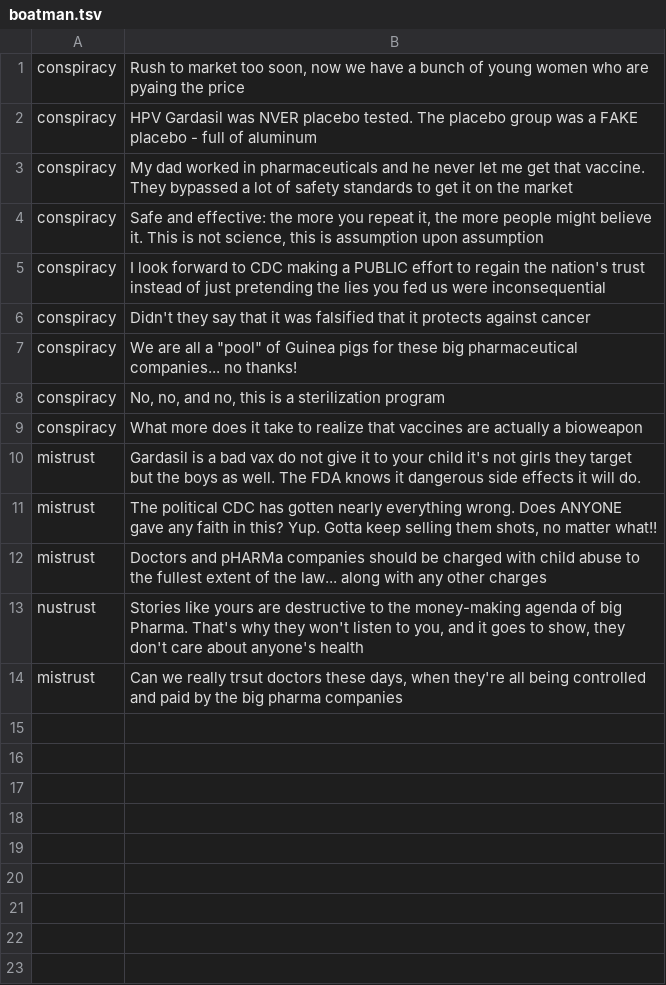
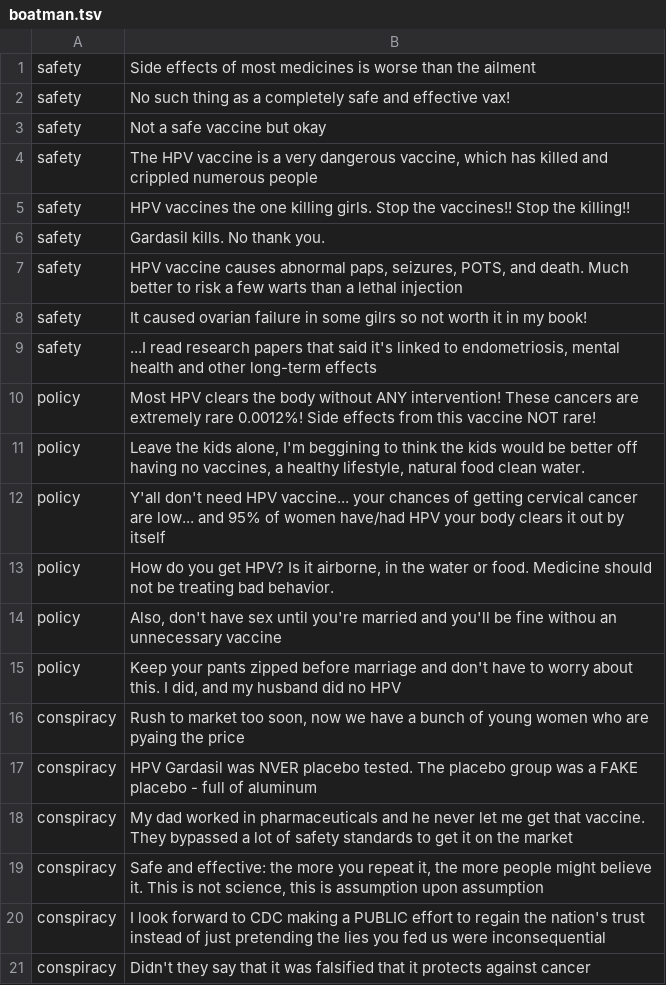
Before and after one commit to lisatwyw/LISTEN-prototype, a TSV file: demo/data/boatman.tsv, drawn as a sheet; only a part is shown; the shorter side is filled out with more unchanged rows.

Commit message:
Update boatman.tsv

```diff
--- a/demo/data/boatman.tsv
+++ b/demo/data/boatman.tsv
@@ -1 +1,16 @@
+safety	Side effects of most medicines is worse than the ailment
+safety	No such thing as a completely safe and effective vax!
+safety	Not a safe vaccine but okay
+safety	The HPV vaccine is a very dangerous vaccine, which has killed and crippled numerous people
+safety	HPV vaccines the one killing girls. Stop the vaccines!! Stop the killing!!
+safety	Gardasil kills. No thank you.
+safety	HPV vaccine causes abnormal paps, seizures, POTS, and death. Much better to risk a few warts than a lethal injection
+safety	It caused ovarian failure in some gilrs so not worth it in my book!
+safety	...I read research papers that said it's linked to endometriosis, mental health and other long-term effects
+policy	Most HPV clears the body without ANY intervention! These cancers are extremely rare 0.0012%! Side effects from this vaccine NOT rare!
+policy	Leave the kids alone, I'm beggining to think the kids would be better off having no vaccines, a healthy lifestyle, natural food clean water.
+policy	Y'all don't need HPV vaccine... your chances of getting cervical cancer are low... and 95% of women have/had HPV your body clears it out by itself
+policy	How do you get HPV? Is it airborne, in the water or food. Medicine should not be treating bad behavior.
+policy	Also, don't have sex until you're married and you'll be fine withou an unnecessary vaccine
+policy	Keep your pants zipped before marriage and don't have to worry about this. I did, and my husband did no HPV
 conspiracy	Rush to market too soon, now we have a bunch of young women who are pyaing the price
```
